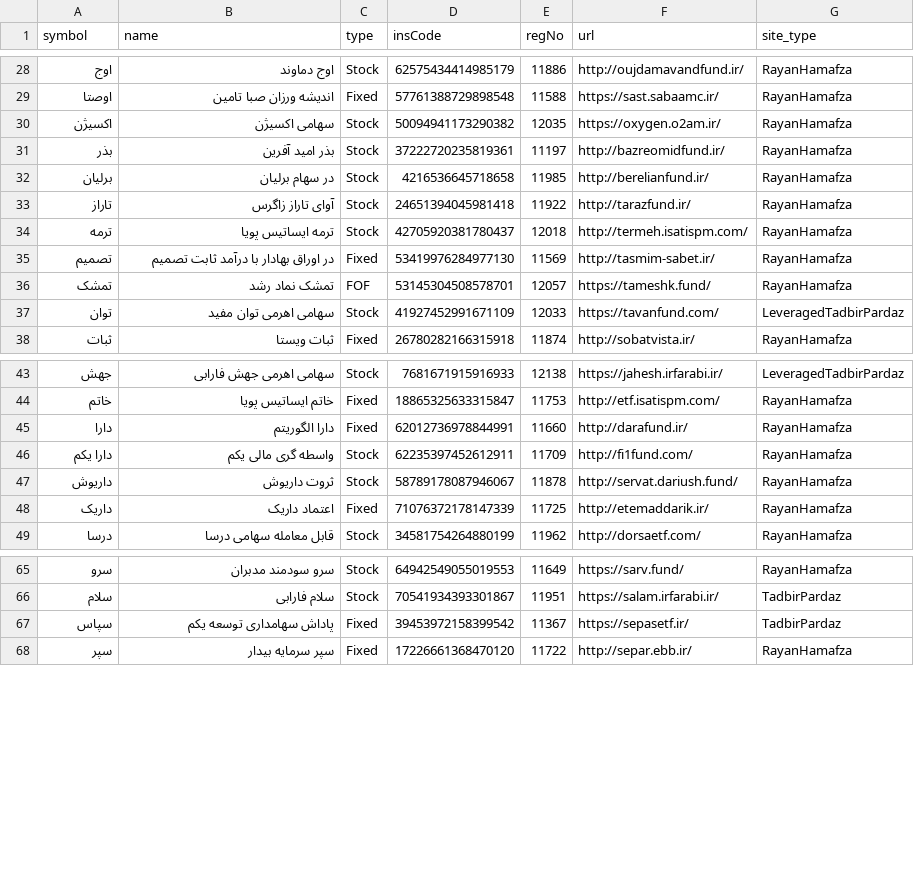
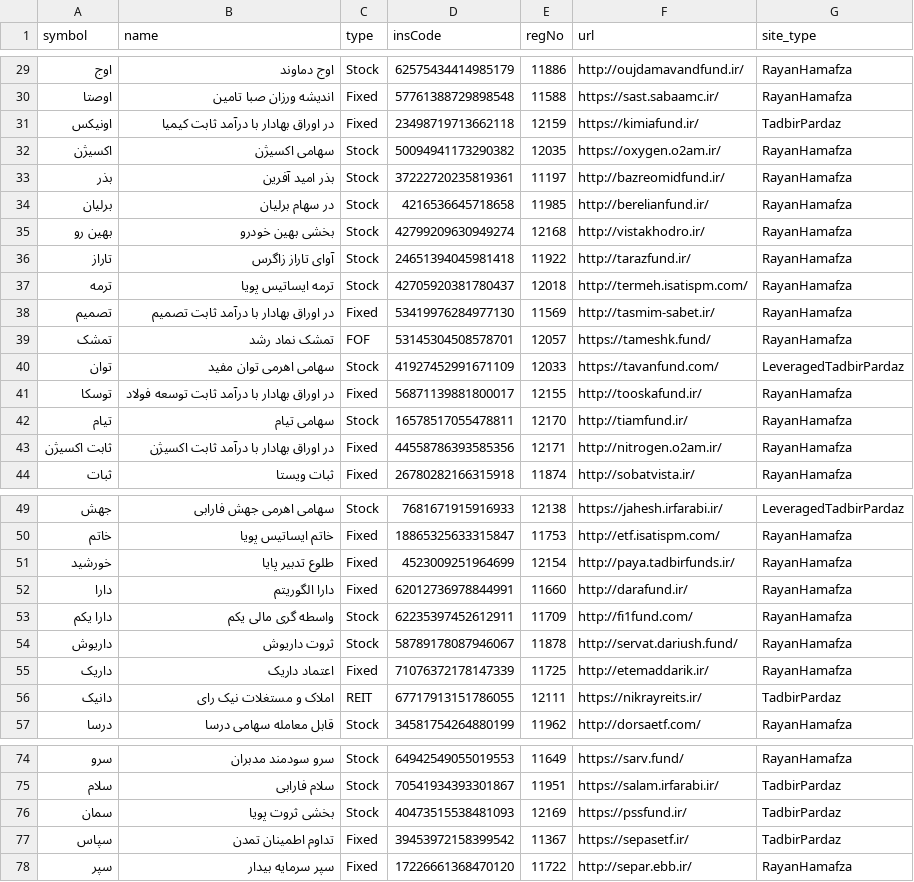
Before and after one commit to 5j9/iranetf, a CSV file: iranetf/dataset.csv, drawn as a sheet; only a part is shown, gaps mark what is left out; the diff covers the shown part only.

Commit message:
fix(dataset.csv): update

```diff
--- a/iranetf/dataset.csv
+++ b/iranetf/dataset.csv
@@ -29,2 +30,3 @@
 اوصتا,اندیشه ورزان صبا تامین,Fixed,57761388729898548,11588,https://sast.sabaamc.ir/,RayanHamafza
+اونیکس,در اوراق بهادار با درآمد ثابت کیمیا,Fixed,23498719713662118,12159,https://kimiafund.ir/,TadbirPardaz
 اکسیژن,سهامی اکسیژن,Stock,50094941173290382,12035,https://oxygen.o2am.ir/,RayanHamafza
@@ -32,2 +34,3 @@
 برلیان,در سهام برلیان,Stock,4216536645718658,11985,http://berelianfund.ir/,RayanHamafza
+بهین رو,بخشی بهین خودرو,Stock,42799209630949274,12168,http://vistakhodro.ir/,RayanHamafza
 تاراز,آوای تاراز زاگرس,Stock,24651394045981418,11922,http://tarazfund.ir/,RayanHamafza
@@ -37,2 +40,5 @@
 توان,سهامی اهرمی توان مفید,Stock,41927452991671109,12033,https://tavanfund.com/,LeveragedTadbirPardaz
+توسکا,در اوراق بهادار با درآمد ثابت توسعه فولاد,Fixed,56871139881800017,12155,http://tooskafund.ir/,RayanHamafza
+تیام,سهامی تیام,Stock,16578517055478811,12170,http://tiamfund.ir/,RayanHamafza
+ثابت اکسیژن,در اوراق بهادار با درآمد ثابت اکسیژن,Fixed,44558786393585356,12171,http://nitrogen.o2am.ir/,RayanHamafza
 ثبات,ثبات ویستا,Fixed,26780282166315918,11874,http://sobatvista.ir/,RayanHamafza
@@ -44,2 +50,3 @@
 خاتم,خاتم ایساتیس پویا,Fixed,18865325633315847,11753,http://etf.isatispm.com/,RayanHamafza
+خورشید,طلوع تدبیر پایا,Fixed,4523009251964699,12154,http://paya.tadbirfunds.ir/,RayanHamafza
 دارا,دارا الگوریتم,Fixed,62012736978844991,11660,http://darafund.ir/,RayanHamafza
@@ -48,2 +55,3 @@
 داریک,اعتماد داریک,Fixed,71076372178147339,11725,http://etemaddarik.ir/,RayanHamafza
+دانیک,املاک و مستغلات نیک رای,REIT,67717913151786055,12111,https://nikrayreits.ir/,TadbirPardaz
 درسا,قابل معامله سهامی درسا,Stock,34581754264880199,11962,http://dorsaetf.com/,RayanHamafza
@@ -66,3 +75,4 @@
 سلام,سلام فارابی,Stock,70541934393301867,11951,https://salam.irfarabi.ir/,TadbirPardaz
-سپاس,پاداش سهامداری توسعه یکم,Fixed,39453972158399542,11367,https://sepasetf.ir/,TadbirPardaz
+سمان,بخشی ثروت پویا,Stock,40473515538481093,12169,https://pssfund.ir/,TadbirPardaz
+سپاس,تداوم اطمینان تمدن,Fixed,39453972158399542,11367,https://sepasetf.ir/,TadbirPardaz
 سپر,سپر سرمایه بیدار,Fixed,17226661368470120,11722,http://separ.ebb.ir/,RayanHamafza
```
Also changed, not shown: 7 added rows elsewhere in this file.
